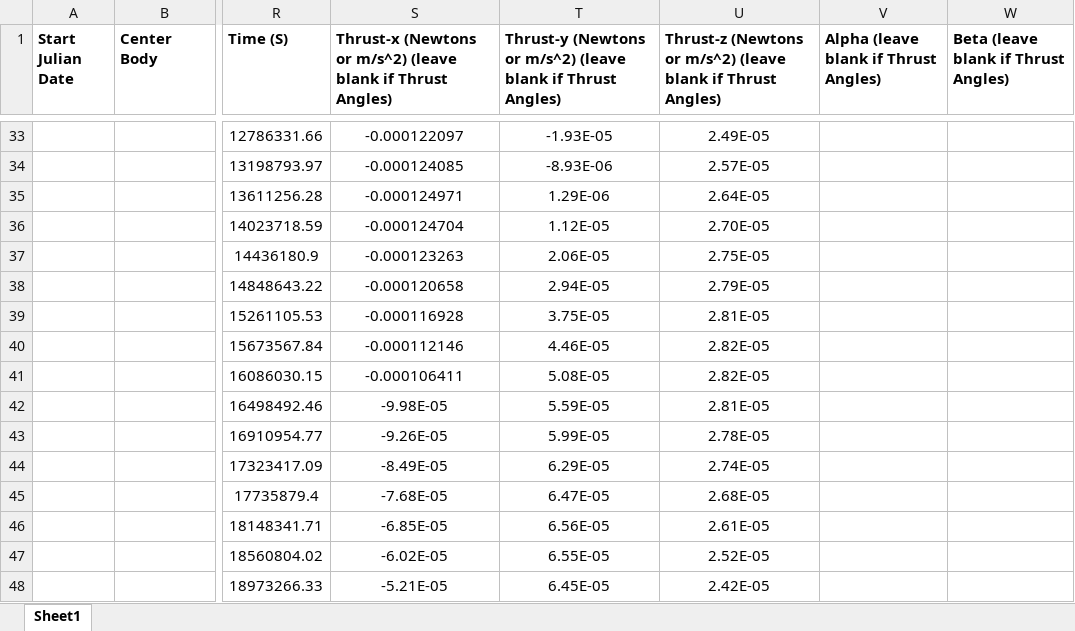
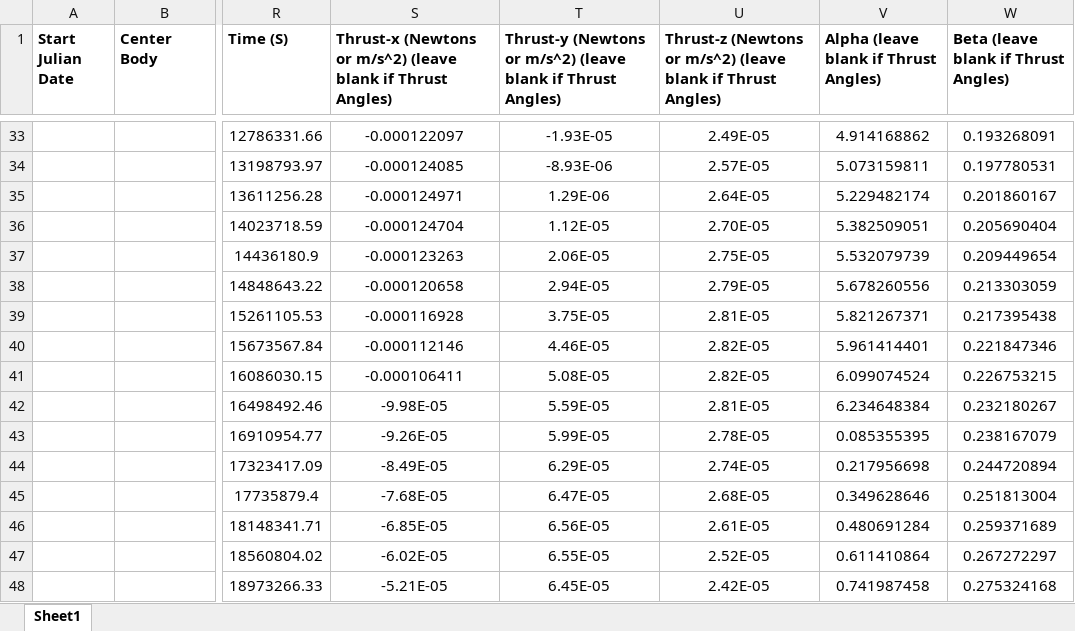
Before and after one commit to WilliamSkamser/GMAT_LowThrust, an Excel workbook: GMAT_Generalized_LowThrust/GMAT_LowThrust_Template.xlsx, sheet Sheet1, drawn as a sheet; only a part is shown, gaps mark what is left out; values as stored, in another font and other column widths than the file's, no borders; the diff covers the shown part only; the diff names each change by its address in the sheet, - before the commit and + after, or states it on an @@ line.

```diff
--- a/GMAT_Generalized_LowThrust/GMAT_LowThrust_Template.xlsx (sheet Sheet1)
+++ b/GMAT_Generalized_LowThrust/GMAT_LowThrust_Template.xlsx (sheet Sheet1)
-V33: (empty)
+V33: 4.914168862
-W33: (empty)
+W33: 0.193268091
-V34: (empty)
+V34: 5.073159811
-W34: (empty)
+W34: 0.197780531
-V35: (empty)
+V35: 5.229482174
-W35: (empty)
+W35: 0.201860167
-V36: (empty)
+V36: 5.382509051
-W36: (empty)
+W36: 0.205690404
-V37: (empty)
+V37: 5.532079739
-W37: (empty)
+W37: 0.209449654
-V38: (empty)
+V38: 5.678260556
-W38: (empty)
+W38: 0.213303059
-V39: (empty)
+V39: 5.821267371
-W39: (empty)
+W39: 0.217395438
-V40: (empty)
+V40: 5.961414401
-W40: (empty)
+W40: 0.221847346
-V41: (empty)
+V41: 6.099074524
-W41: (empty)
+W41: 0.226753215
-V42: (empty)
+V42: 6.234648384
-W42: (empty)
+W42: 0.232180267
-V43: (empty)
+V43: 0.085355395
-W43: (empty)
+W43: 0.238167079
-V44: (empty)
+V44: 0.217956698
-W44: (empty)
+W44: 0.244720894
-V45: (empty)
+V45: 0.349628646
-W45: (empty)
+W45: 0.251813004
-V46: (empty)
+V46: 0.480691284
-W46: (empty)
+W46: 0.259371689
-V47: (empty)
+V47: 0.611410864
-W47: (empty)
+W47: 0.267272297
-V48: (empty)
+V48: 0.741987458
-W48: (empty)
+W48: 0.275324168
```
Also changed, not shown: 369 edited cells elsewhere in this sheet, 22 other files.
